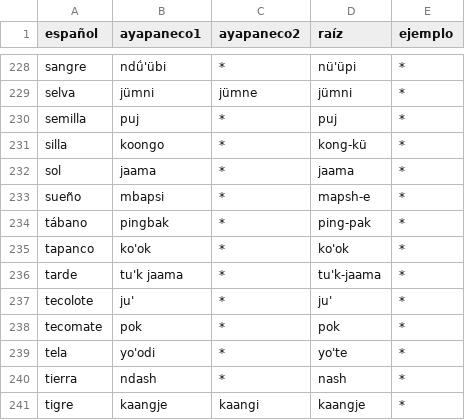
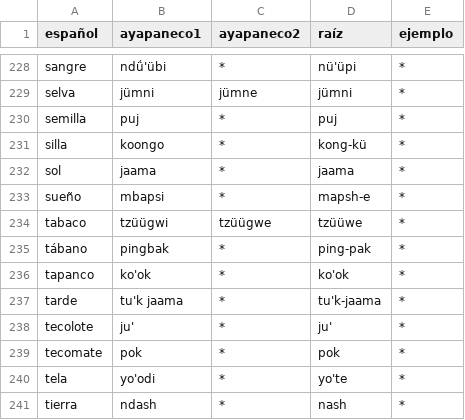
Before and after one commit to jhon-ran/ayapabot, a CSV file: db/dictionary.csv, drawn as a sheet; only a part is shown, gaps mark what is left out; the shorter side is filled out with more unchanged rows; the diff names each change by its address in the sheet, - before the commit and + after, or states it on an @@ line.

Commit message:
add vocab

```diff
--- a/db/dictionary.csv
+++ b/db/dictionary.csv
+row 234: tabaco | tzüügwi | tzüügwe | tzüüwe | *
```
